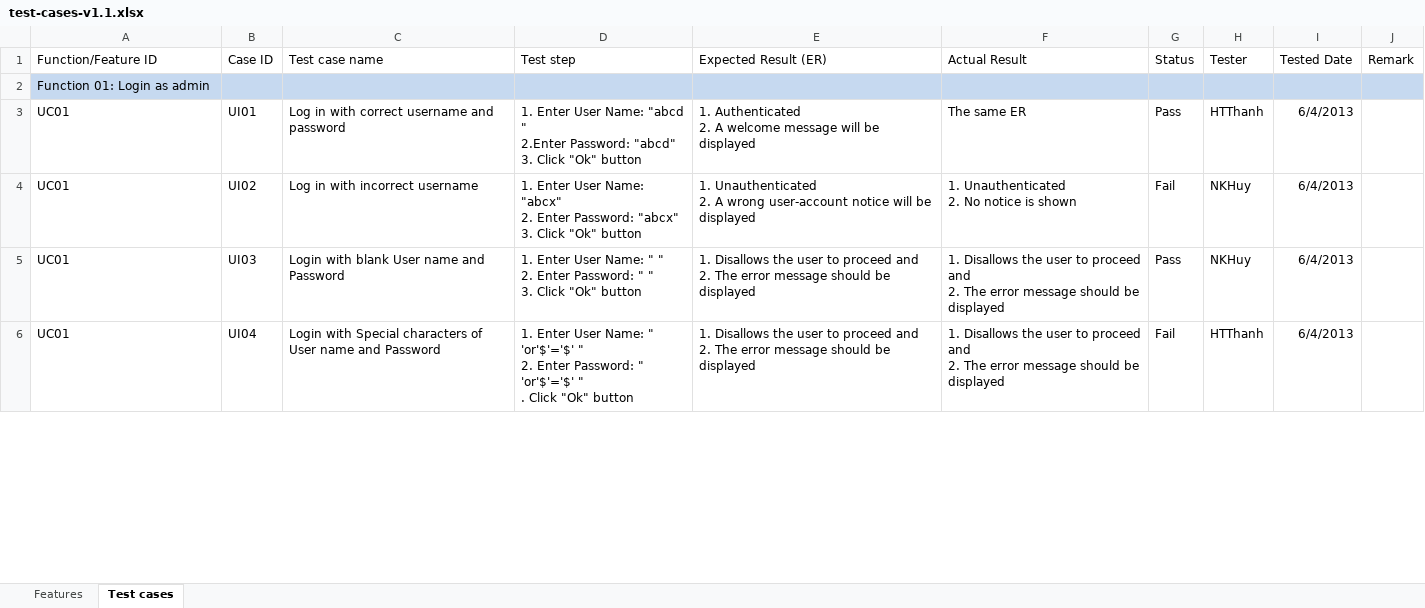
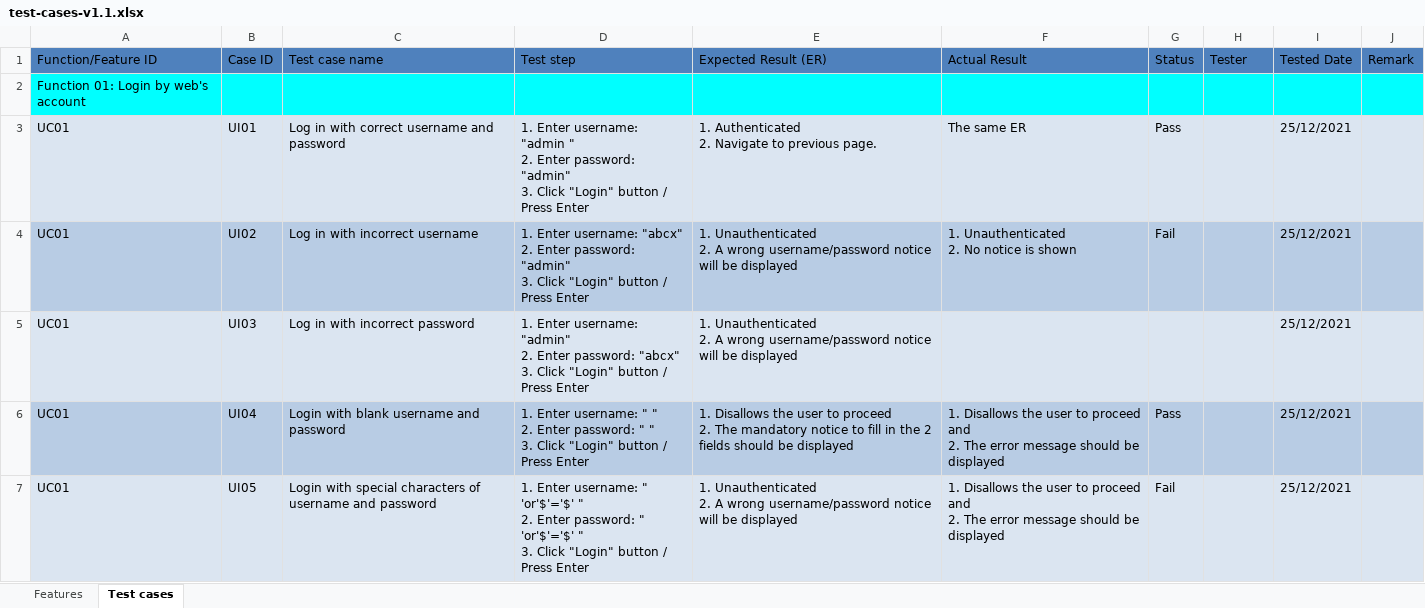
Before and after one commit to NVTienOfficial/CS300-19CTT1-Lemmi, an Excel workbook: docs/General/Testing/test-cases-v1.1.xlsx, sheet Test cases, drawn as a sheet; only a part is shown; values as stored, in another font and other column widths than the file's, no borders; charts and pictures and table styles not drawn; addresses are those after the commit; ↵ is a line break in a cell; the diff covers the shown part only; the diff names each change by its address in the sheet, - before the commit and + after, or states it on an @@ line.

```diff
--- a/docs/General/Testing/test-cases-v1.1.xlsx (sheet Test cases)
+++ b/docs/General/Testing/test-cases-v1.1.xlsx (sheet Test cases)
-A1:J1 fill: none
+A1:J1 fill: #4F81BD
-A2 (Function/Feature ID): Function 01: Login as admin
+A2 (Function/Feature ID): Function 01: Login by web's account
-A2:J2 fill: #C6D9F0
+A2:J2 fill: #00FFFF
-A3:J3 fill: none
+A3:J3 fill: #DBE5F1
-D3 (Test step): 1. Enter User Name: "abcd " ↵ 2.Enter Password: "abcd" ↵ 3. Click "Ok" button
+D3 (Test step): 1. Enter username: "admin " ↵ 2. Enter password: "admin" ↵ 3. Click "Login" button / Press Enter
-E3 (Expected Result (ER)): …Authenticated ↵ 2. A welcome message will be displayed
+E3 (Expected Result (ER)): …Authenticated ↵ 2. Navigate to previous page.
-H3 (Tester): HTThanh
+H3 (Tester): (empty)
-I3:I4 (Tested Date): 6/4/2013
+I3:I4 (Tested Date): 25/12/2021
-A4:J4 fill: none
+A4:J4 fill: #B8CCE4
-D4 (Test step): 1. Enter User Name: "abcx" ↵ 2. Enter Password: "abcx" ↵ 3. Click "Ok" button
+D4 (Test step): 1. Enter username: "abcx" ↵ 2. Enter password: "admin" ↵ 3. Click "Login" button / Press Enter
-E4 (Expected Result (ER)): …A wrong user-account notice will…
+E4 (Expected Result (ER)): …A wrong username/password notice will…
-H4 (Tester): NKHuy
+H4 (Tester): (empty)
+row 5: UC01 | UI03 | Log in with incorrect password | 1. Enter username: "admin" ↵ 2. Enter password: "abcx" ↵ 3. Click "Login" button / Press Enter | 1. Unauthenticated ↵ 2. A wrong username/password notice will be displayed |  |  |  | 25/12/2021
-A6:J6 fill: none
+A6:J6 fill: #B8CCE4
-B6 (Case ID): UI03
+B6 (Case ID): UI04
-C6 (Test case name): Login with blank User name and Password
+C6 (Test case name): Login with blank username and password
-D6 (Test step): 1. Enter User Name: " " ↵ 2. Enter Password: " " ↵ 3. Click "Ok" button
+D6 (Test step): 1. Enter username: " " ↵ 2. Enter password: " " ↵ 3. Click "Login" button / Press Enter
-E6 (Expected Result (ER)): …to proceed and ↵ 2. The error message should be…
+E6 (Expected Result (ER)): …to proceed ↵ 2. The mandatory notice to fill in the 2 fields should be…
-H6 (Tester): NKHuy
+H6 (Tester): (empty)
-I6:I7 (Tested Date): 6/4/2013
+I6:I7 (Tested Date): 25/12/2021
-A7:J7 fill: none
+A7:J7 fill: #DBE5F1
-B7 (Case ID): UI04
+B7 (Case ID): UI05
-C7 (Test case name): Login with Special characters of User name and Password
+C7 (Test case name): Login with special characters of username and password
-D7 (Test step): 1. Enter User Name: " 'or'$'='$' " ↵ 2. Enter Password: " 'or'$'='$' " ↵ . Click "Ok" button
+D7 (Test step): 1. Enter username: " 'or'$'='$' " ↵ 2. Enter password: " 'or'$'='$' " ↵ 3. Click "Login" button / Press Enter
-E7 (Expected Result (ER)): 1. Disallows the user to proceed and ↵ 2. The error message should be displayed
+E7 (Expected Result (ER)): 1. Unauthenticated ↵ 2. A wrong username/password notice will be displayed
-H7 (Tester): HTThanh
+H7 (Tester): (empty)
```
Also changed, not shown: 76 added rows, 2 removed rows, 10 edited cells and cell formats elsewhere in this sheet, sheet Features, 1 other file.
